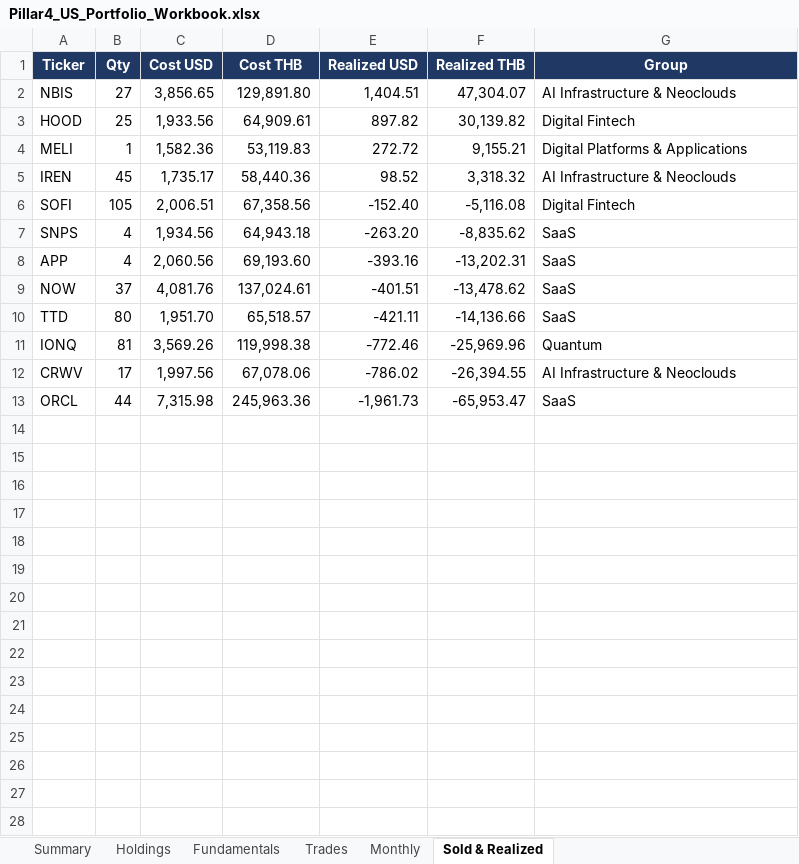
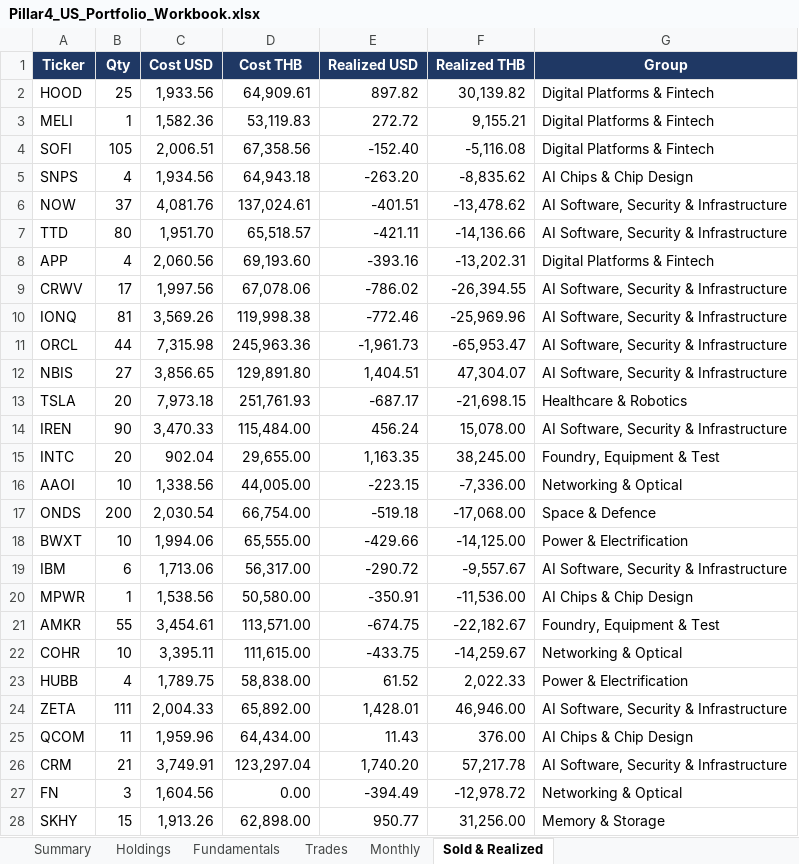
Before and after one commit to sakulratpradit/p4-trrsg5, an Excel workbook: src/Pillar4_US_Portfolio_Workbook.xlsx, sheet Sold & Realized, drawn as a sheet; only a part is shown; values as stored, in another font and other column widths than the file's, no borders; removed rows and columns are numbered as before the commit, all else as after; the diff covers the shown part only; the diff names each change by its address in the sheet, - before the commit and + after, or states it on an @@ line.

```diff
--- a/src/Pillar4_US_Portfolio_Workbook.xlsx (sheet Sold & Realized)
+++ b/src/Pillar4_US_Portfolio_Workbook.xlsx (sheet Sold & Realized)
-row 2: NBIS | 27 | 3,856.65 | 129,891.80 | 1,404.51 | 47,304.07 | AI Infrastructure & Neoclouds
-G2 (Group): Digital Fintech
+G2 (Group): Digital Platforms & Fintech
-G3 (Group): Digital Platforms & Applications
+G3 (Group): Digital Platforms & Fintech
-row 5: IREN | 45 | 1,735.17 | 58,440.36 | 98.52 | 3,318.32 | AI Infrastructure & Neoclouds
-G4 (Group): Digital Fintech
+G4 (Group): Digital Platforms & Fintech
-G5 (Group): SaaS
+G5 (Group): AI Chips & Chip Design
-row 8: APP | 4 | 2,060.56 | 69,193.60 | -393.16 | -13,202.31 | SaaS
-G6:G7 (Group): SaaS
+G6:G7 (Group): AI Software, Security & Infrastructure
-row 11: IONQ | 81 | 3,569.26 | 119,998.38 | -772.46 | -25,969.96 | Quantum
+row 8: APP | 4 | 2,060.56 | 69,193.60 | -393.16 | -13,202.31 | Digital Platforms & Fintech
-G9 (Group): AI Infrastructure & Neoclouds
+G9 (Group): AI Software, Security & Infrastructure
+row 10: IONQ | 81 | 3,569.26 | 119,998.38 | -772.46 | -25,969.96 | AI Software, Security & Infrastructure
-G11 (Group): SaaS
+G11 (Group): AI Software, Security & Infrastructure
+row 12: NBIS | 27 | 3,856.65 | 129,891.80 | 1,404.51 | 47,304.07 | AI Software, Security & Infrastructure
+row 13: TSLA | 20 | 7,973.18 | 251,761.93 | -687.17 | -21,698.15 | Healthcare & Robotics
+row 14: IREN | 90 | 3,470.33 | 115,484.00 | 456.24 | 15,078.00 | AI Software, Security & Infrastructure
+row 15: INTC | 20 | 902.04 | 29,655.00 | 1,163.35 | 38,245.00 | Foundry, Equipment & Test
+row 16: AAOI | 10 | 1,338.56 | 44,005.00 | -223.15 | -7,336.00 | Networking & Optical
+row 17: ONDS | 200 | 2,030.54 | 66,754.00 | -519.18 | -17,068.00 | Space & Defence
+row 18: BWXT | 10 | 1,994.06 | 65,555.00 | -429.66 | -14,125.00 | Power & Electrification
+row 19: IBM | 6 | 1,713.06 | 56,317.00 | -290.72 | -9,557.67 | AI Software, Security & Infrastructure
+row 20: MPWR | 1 | 1,538.56 | 50,580.00 | -350.91 | -11,536.00 | AI Chips & Chip Design
+row 21: AMKR | 55 | 3,454.61 | 113,571.00 | -674.75 | -22,182.67 | Foundry, Equipment & Test
+row 22: COHR | 10 | 3,395.11 | 111,615.00 | -433.75 | -14,259.67 | Networking & Optical
+row 23: HUBB | 4 | 1,789.75 | 58,838.00 | 61.52 | 2,022.33 | Power & Electrification
+row 24: ZETA | 111 | 2,004.33 | 65,892.00 | 1,428.01 | 46,946.00 | AI Software, Security & Infrastructure
+row 25: QCOM | 11 | 1,959.96 | 64,434.00 | 11.43 | 376.00 | AI Chips & Chip Design
+row 26: CRM | 21 | 3,749.91 | 123,297.04 | 1,740.20 | 57,217.78 | AI Software, Security & Infrastructure
+row 27: FN | 3 | 1,604.56 | 0.00 | -394.49 | -12,978.72 | Networking & Optical
+row 28: SKHY | 15 | 1,913.26 | 62,898.00 | 950.77 | 31,256.00 | Memory & Storage
```
Also changed, not shown: 3 added rows elsewhere in this sheet, sheet Fundamentals, sheet Trades, sheet Holdings, sheet Monthly, sheet Summary, 2 other files.
